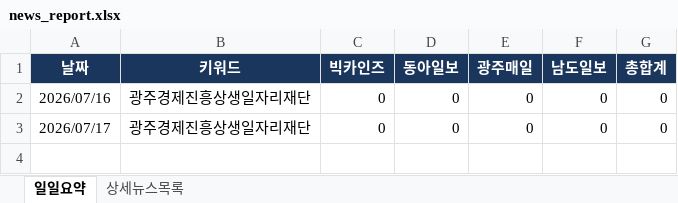
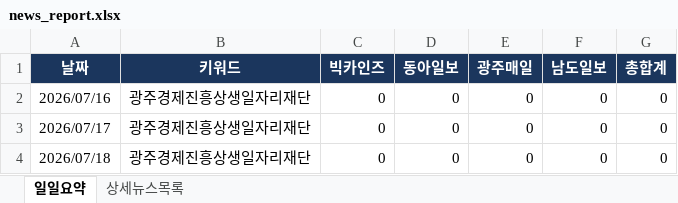
Before and after one commit to ParkJaeHwanOriginal/-_-, an Excel workbook: news_report.xlsx, sheet 일일요약, drawn as a sheet; values as stored, in another font and other column widths than the file's, no borders; the diff names each change by its address in the sheet, - before the commit and + after, or states it on an @@ line.

```diff
--- a/news_report.xlsx (sheet 일일요약)
+++ b/news_report.xlsx (sheet 일일요약)
+row 4: 2026/07/18 | 광주경제진흥상생일자리재단 | 0 | 0 | 0 | 0 | 0
```
